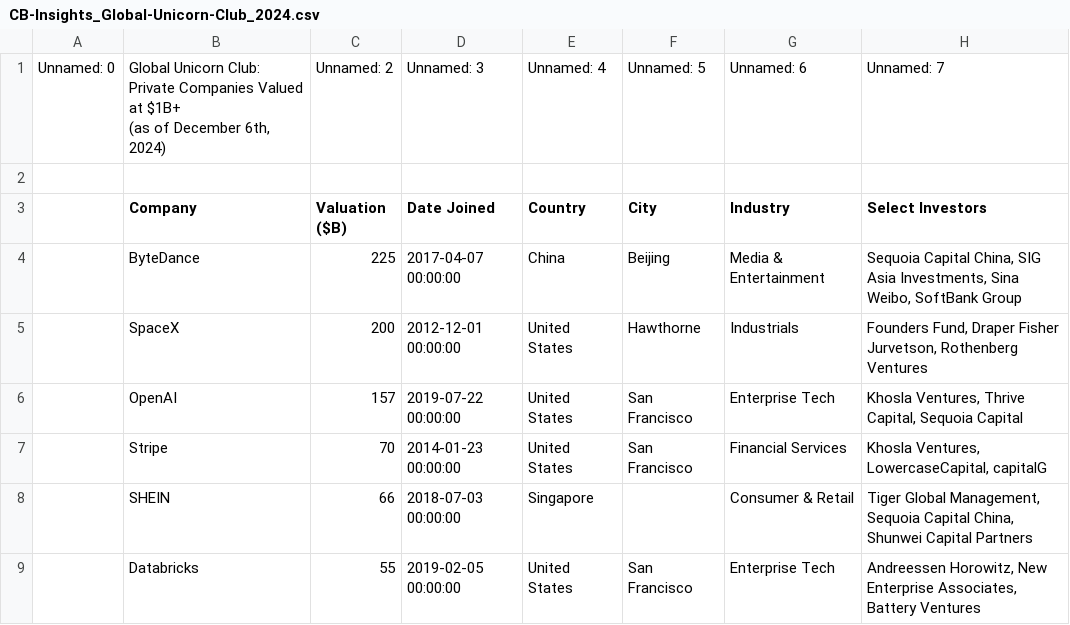
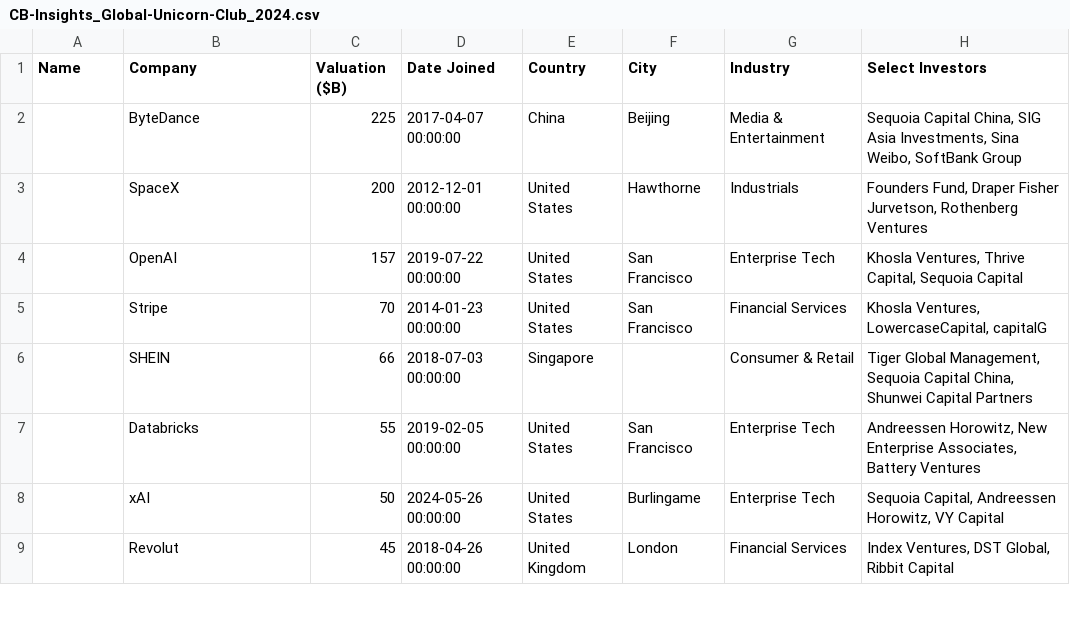
Before and after one commit to missionfission/business_clones, a CSV file: CB-Insights_Global-Unicorn-Club_2024.csv, drawn as a sheet; only a part is shown; the shorter side is filled out with more unchanged rows.

```diff
--- a/CB-Insights_Global-Unicorn-Club_2024.csv
+++ b/CB-Insights_Global-Unicorn-Club_2024.csv
@@ -1,5 +1,2 @@
-Unnamed: 0,"Global Unicorn Club: Private Companies Valued at $1B+
-(as of December 6th, 2024)",Unnamed: 2,Unnamed: 3,Unnamed: 4,Unnamed: 5,Unnamed: 6,Unnamed: 7
-,,,,,,,
-,Company,Valuation ($B),Date Joined,Country,City,Industry,Select Investors
+Name,Company,Valuation ($B),Date Joined,Country,City,Industry,Select Investors
 ,ByteDance,225,2017-04-07 00:00:00,China,Beijing,Media & Entertainment,"Sequoia Capital China, SIG Asia Investments, Sina Weibo, SoftBank Group"
```
Also changed, not shown: 2 other files.
